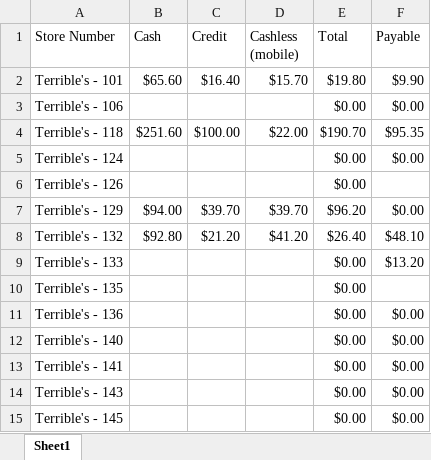
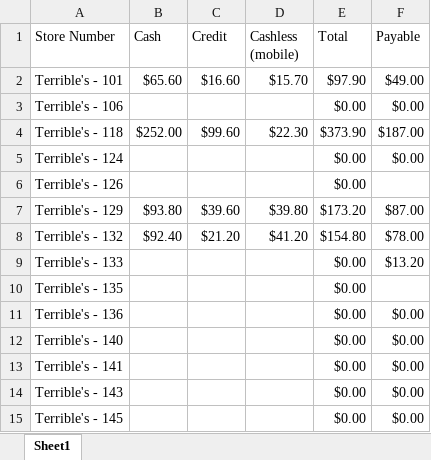
Before and after one commit to Sethbarrie/catchall_projects, an Excel workbook: spreadsheet_parser/xlsx_files/copy/output_populated.xlsx, sheet Sheet1, drawn as a sheet; only a part is shown; values as stored, in another font and other column widths than the file's, no borders; the diff covers the shown part only; the diff names each change by its address in the sheet, - before the commit and + after, or states it on an @@ line.

```diff
--- a/spreadsheet_parser/xlsx_files/copy/output_populated.xlsx (sheet Sheet1)
+++ b/spreadsheet_parser/xlsx_files/copy/output_populated.xlsx (sheet Sheet1)
-C2 (Credit): $16.40
+C2 (Credit): $16.60
-E2 (Total): $19.80
+E2 (Total): $97.90
-F2 (Payable): $9.90
+F2 (Payable): $49.00
-B4 (Cash): $251.60
+B4 (Cash): $252.00
-C4 (Credit): $100.00
+C4 (Credit): $99.60
-D4 (Cashless (mobile)): $22.00
+D4 (Cashless (mobile)): $22.30
-E4 (Total): $190.70
+E4 (Total): $373.90
-F4 (Payable): $95.35
+F4 (Payable): $187.00
-B7 (Cash): $94.00
+B7 (Cash): $93.80
-C7 (Credit): $39.70
+C7 (Credit): $39.60
-D7 (Cashless (mobile)): $39.70
+D7 (Cashless (mobile)): $39.80
-E7 (Total): $96.20
+E7 (Total): $173.20
-F7 (Payable): $0.00
+F7 (Payable): $87.00
-B8 (Cash): $92.80
+B8 (Cash): $92.40
-E8 (Total): $26.40
+E8 (Total): $154.80
-F8 (Payable): $48.10
+F8 (Payable): $78.00
```
Also changed, not shown: 17 edited cells elsewhere in this sheet, spreadsheet_parser/xlsx_files/copy/input.xlsx, spreadsheet_parser/xlsx_files/copy/output_empty.xlsx, 8 other files.
